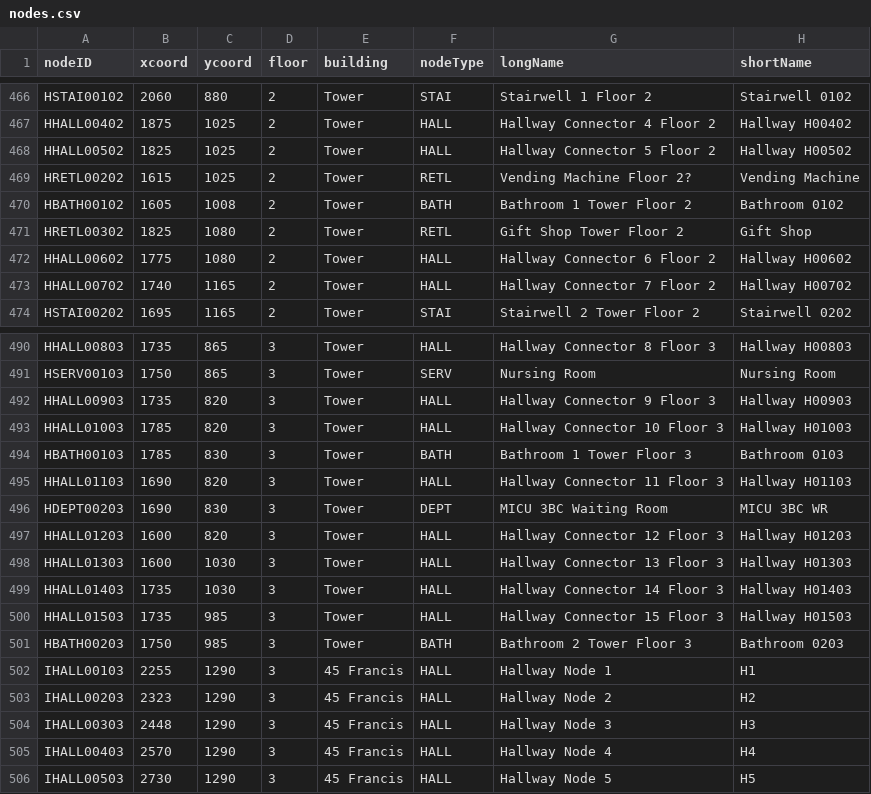
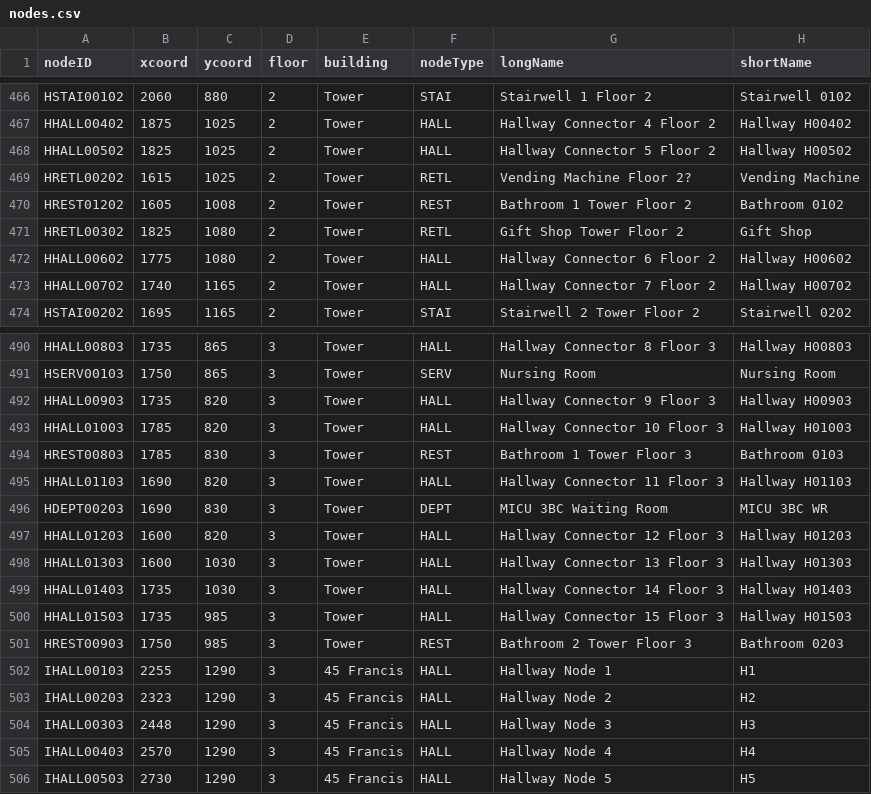
Before and after one commit to sgiraldogodoy/Soft-Eng-App, a CSV file: packages/database/prisma/nodes.csv, drawn as a sheet; only a part is shown, gaps mark what is left out.

```diff
--- a/packages/database/prisma/nodes.csv
+++ b/packages/database/prisma/nodes.csv
@@ -469,3 +469,3 @@ HHALL00502,1825,1025,2,Tower,HALL,Hallway Connector 5 Floor 2,Hallway H00502
 HRETL00202,1615,1025,2,Tower,RETL,Vending Machine Floor 2?,Vending Machine
-HBATH00102,1605,1008,2,Tower,BATH,Bathroom 1 Tower Floor 2,Bathroom 0102
+HREST01202,1605,1008,2,Tower,REST,Bathroom 1 Tower Floor 2,Bathroom 0102
 HRETL00302,1825,1080,2,Tower,RETL,Gift Shop Tower Floor 2,Gift Shop
@@ -493,3 +493,3 @@ HHALL00903,1735,820,3,Tower,HALL,Hallway Connector 9 Floor 3,Hallway H00903
 HHALL01003,1785,820,3,Tower,HALL,Hallway Connector 10 Floor 3,Hallway H01003
-HBATH00103,1785,830,3,Tower,BATH,Bathroom 1 Tower Floor 3,Bathroom 0103
+HREST00803,1785,830,3,Tower,REST,Bathroom 1 Tower Floor 3,Bathroom 0103
 HHALL01103,1690,820,3,Tower,HALL,Hallway Connector 11 Floor 3,Hallway H01103
@@ -500,3 +500,3 @@ HHALL01403,1735,1030,3,Tower,HALL,Hallway Connector 14 Floor 3,Hallway H01403
 HHALL01503,1735,985,3,Tower,HALL,Hallway Connector 15 Floor 3,Hallway H01503
-HBATH00203,1750,985,3,Tower,BATH,Bathroom 2 Tower Floor 3,Bathroom 0203
+HREST00903,1750,985,3,Tower,REST,Bathroom 2 Tower Floor 3,Bathroom 0203
 IHALL00103,2255,1290,3,45 Francis,HALL,Hallway Node 1,H1
```
Also changed, not shown: packages/database/prisma/edges.csv, 9 other files.
